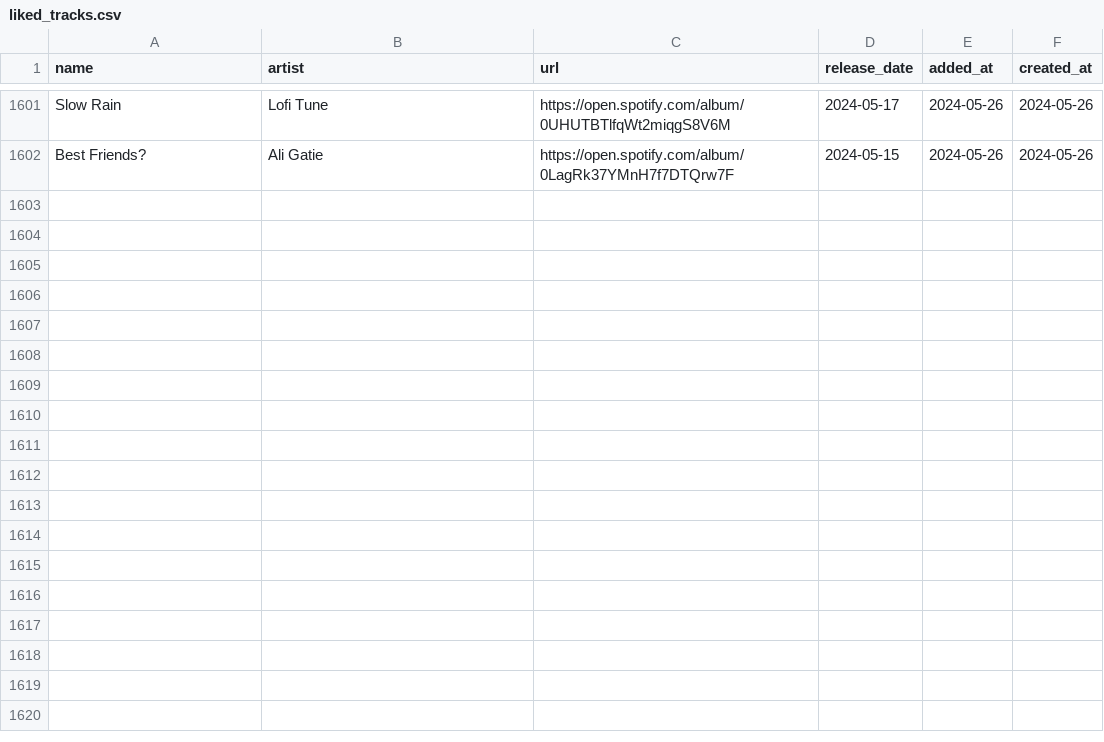
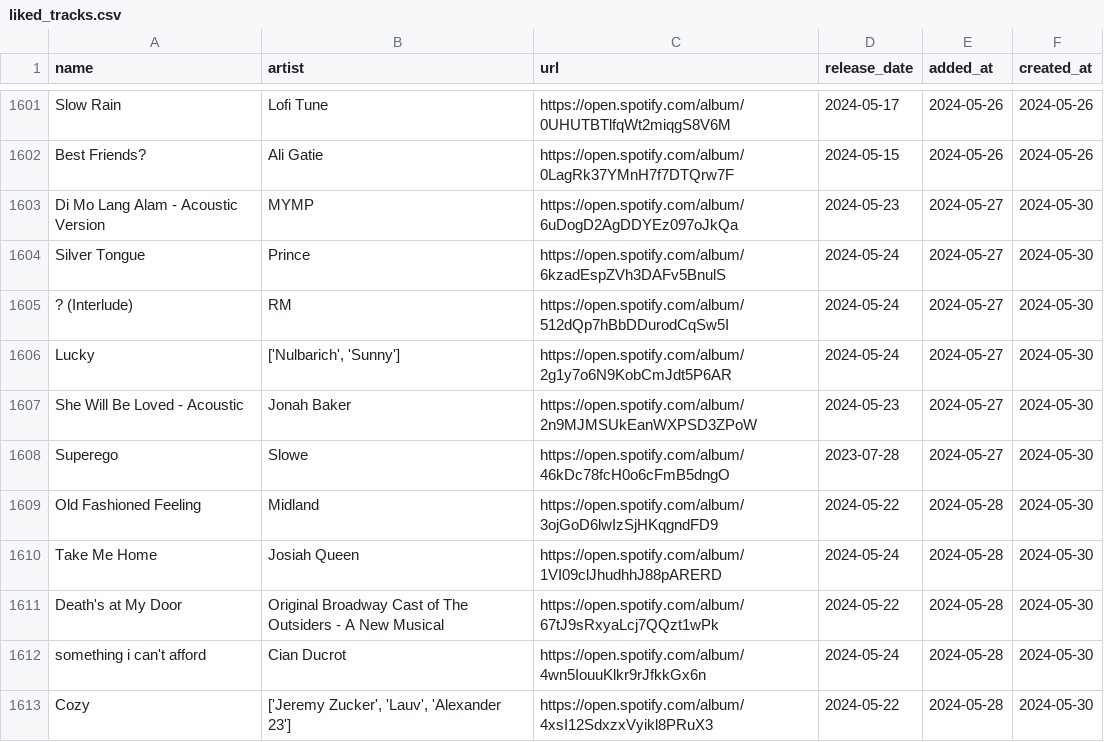
Before and after one commit to hellomyzn/new-tracks, a CSV file: backend/src/csv/liked_tracks.csv, drawn as a sheet; only a part is shown, gaps mark what is left out.

Commit message:
update: new and liked tracks

```diff
--- a/backend/src/csv/liked_tracks.csv
+++ b/backend/src/csv/liked_tracks.csv
@@ -1602 +1602,12 @@ Slow Rain,Lofi Tune,https://open.spotify.com/album/0UHUTBTlfqWt2miqgS8V6M,2024-0
 Best Friends?,Ali Gatie,https://open.spotify.com/album/0LagRk37YMnH7f7DTQrw7F,2024-05-15,2024-05-26,2024-05-26
+Di Mo Lang Alam - Acoustic Version,MYMP,https://open.spotify.com/album/6uDogD2AgDDYEz097oJkQa,2024-05-23,2024-05-27,2024-05-30
+Silver Tongue,Prince,https://open.spotify.com/album/6kzadEspZVh3DAFv5BnulS,2024-05-24,2024-05-27,2024-05-30
+? (Interlude),RM,https://open.spotify.com/album/512dQp7hBbDDurodCqSw5I,2024-05-24,2024-05-27,2024-05-30
+Lucky,"['Nulbarich', 'Sunny']",https://open.spotify.com/album/2g1y7o6N9KobCmJdt5P6AR,2024-05-24,2024-05-27,2024-05-30
+She Will Be Loved - Acoustic,Jonah Baker,https://open.spotify.com/album/2n9MJMSUkEanWXPSD3ZPoW,2024-05-23,2024-05-27,2024-05-30
+Superego,Slowe,https://open.spotify.com/album/46kDc78fcH0o6cFmB5dngO,2023-07-28,2024-05-27,2024-05-30
+Old Fashioned Feeling,Midland,https://open.spotify.com/album/3ojGoD6lwIzSjHKqgndFD9,2024-05-22,2024-05-28,2024-05-30
+Take Me Home,Josiah Queen,https://open.spotify.com/album/1VI09clJhudhhJ88pARERD,2024-05-24,2024-05-28,2024-05-30
+Death's at My Door,Original Broadway Cast of The Outsiders - A New Musical,https://open.spotify.com/album/67tJ9sRxyaLcj7QQzt1wPk,2024-05-22,2024-05-28,2024-05-30
+something i can't afford,Cian Ducrot,https://open.spotify.com/album/4wn5IouuKlkr9rJfkkGx6n,2024-05-24,2024-05-28,2024-05-30
+Cozy,"['Jeremy Zucker', 'Lauv', 'Alexander 23']",https://open.spotify.com/album/4xsI12SdxzxVyikl8PRuX3,2024-05-22,2024-05-28,2024-05-30
```
Also changed, not shown: 1 other file.
